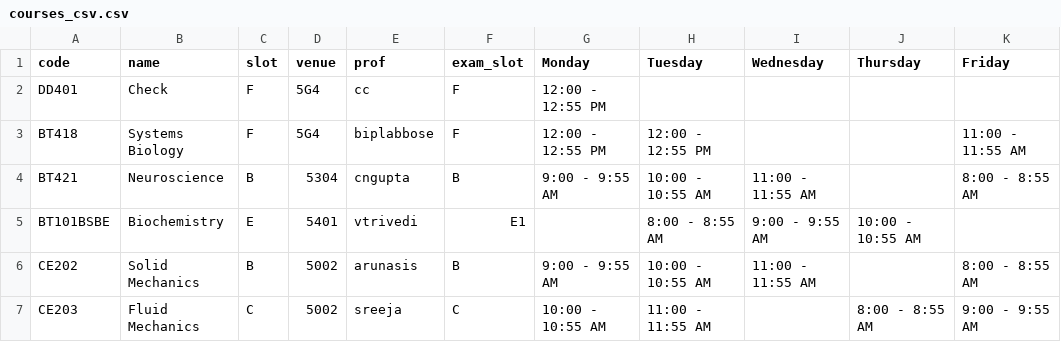
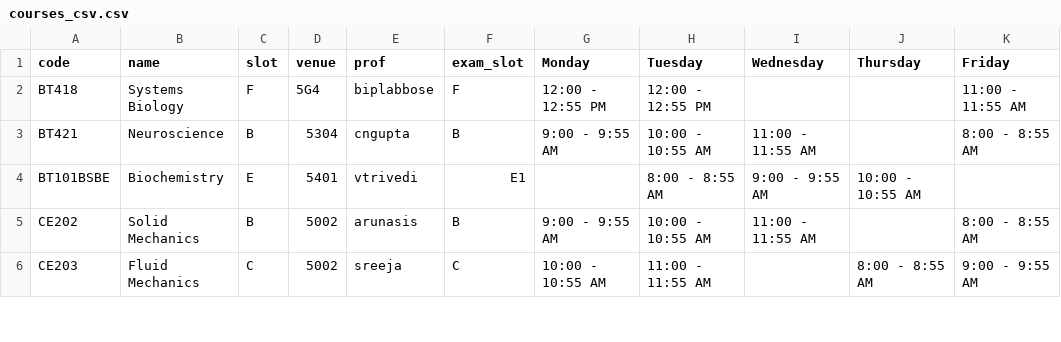
Before and after one commit to swciitg/smart-timetable, a CSV file: data/courses_csv.csv, drawn as a sheet; only a part is shown.

Commit message:
Minor fixes

```diff
--- a/data/courses_csv.csv
+++ b/data/courses_csv.csv
@@ -1,3 +1,2 @@
 code,name,slot,venue,prof,exam_slot,Monday,Tuesday,Wednesday,Thursday,Friday
-DD401,Check,F,5G4,cc,F,12:00 - 12:55 PM ,,,,
 BT418,Systems Biology,F,5G4,biplabbose,F,12:00 - 12:55 PM ,12:00 - 12:55 PM ,,,11:00 - 11:55 AM
```
